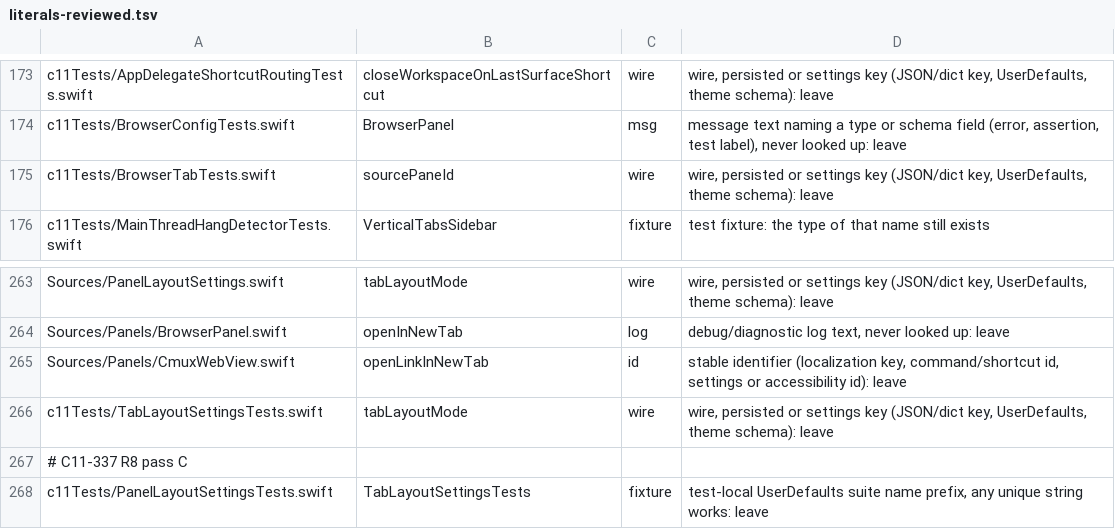
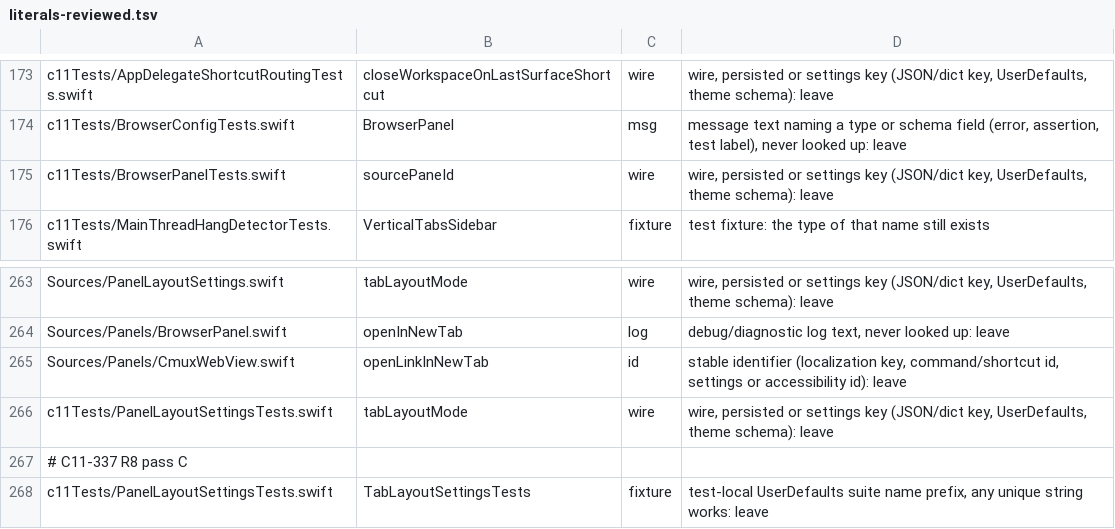
Before and after one commit to Stage-11-Agentics/c11, a TSV file: scripts/vocab-rename/literals-reviewed.tsv, drawn as a sheet; only a part is shown, gaps mark what is left out.

```diff
--- a/scripts/vocab-rename/literals-reviewed.tsv
+++ b/scripts/vocab-rename/literals-reviewed.tsv
@@ -174,3 +174,3 @@ c11Tests/AppDelegateShortcutRoutingTests.swift	closeWorkspaceOnLastSurfaceShortc
 c11Tests/BrowserConfigTests.swift	BrowserPanel	msg	message text naming a type or schema field (error, assertion, test label), never looked up: leave
-c11Tests/BrowserTabTests.swift	sourcePaneId	wire	wire, persisted or settings key (JSON/dict key, UserDefaults, theme schema): leave
+c11Tests/BrowserPanelTests.swift	sourcePaneId	wire	wire, persisted or settings key (JSON/dict key, UserDefaults, theme schema): leave
 c11Tests/MainThreadHangDetectorTests.swift	VerticalTabsSidebar	fixture	test fixture: the type of that name still exists
@@ -265,3 +265,3 @@ Sources/Panels/BrowserPanel.swift	openInNewTab	log	debug/diagnostic log text, ne
 Sources/Panels/CmuxWebView.swift	openLinkInNewTab	id	stable identifier (localization key, command/shortcut id, settings or accessibility id): leave
-c11Tests/TabLayoutSettingsTests.swift	tabLayoutMode	wire	wire, persisted or settings key (JSON/dict key, UserDefaults, theme schema): leave
+c11Tests/PanelLayoutSettingsTests.swift	tabLayoutMode	wire	wire, persisted or settings key (JSON/dict key, UserDefaults, theme schema): leave
 # C11-337 R8 pass C
```
Also changed, not shown: 53 other files.
